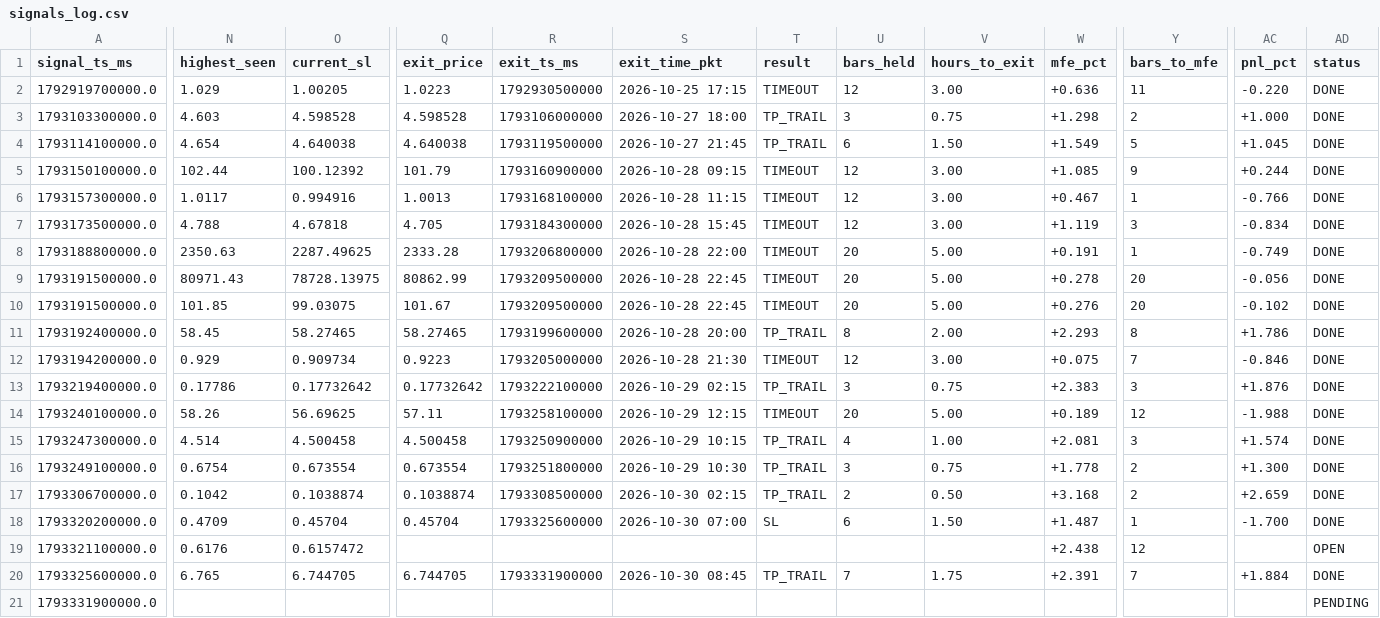
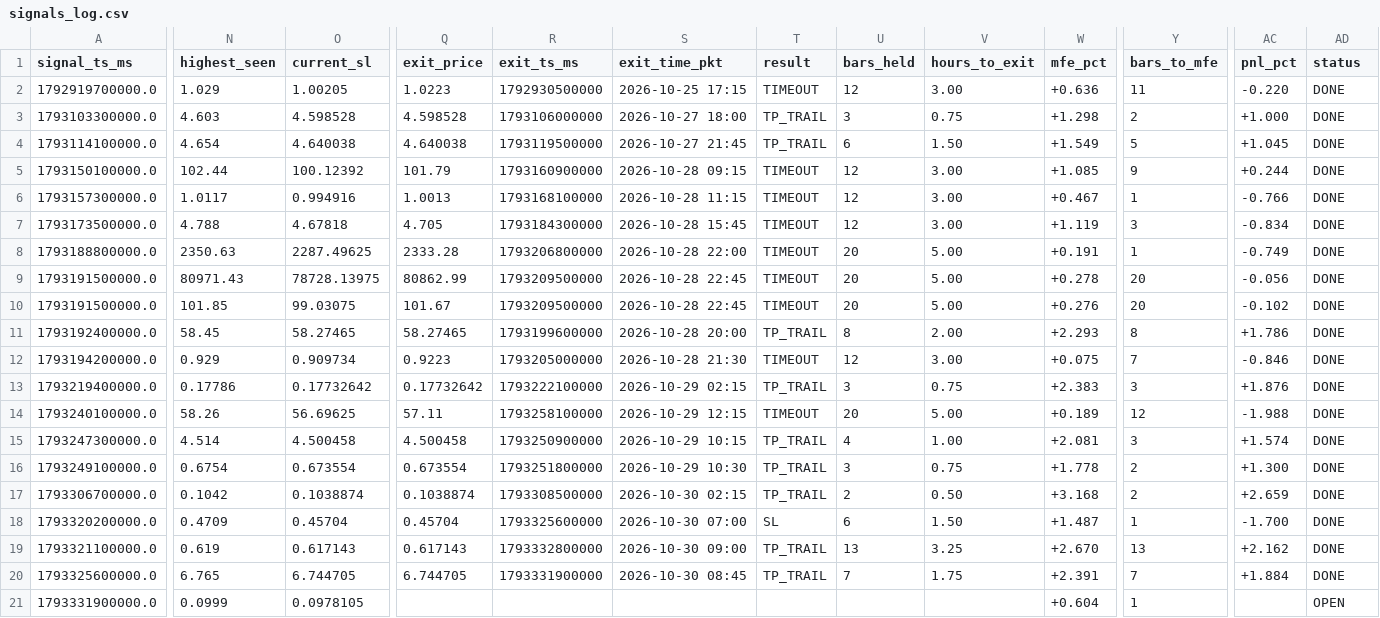
Before and after one commit to yasirhabib01399/bitget-scanner, a CSV file: signals_log.csv, drawn as a sheet; only a part is shown, gaps mark what is left out; the diff covers the shown part only; the diff names each change by its address in the sheet, - before the commit and + after, or states it on an @@ line.

Commit message:
Update signals_log.csv [skip ci]

```diff
--- a/signals_log.csv
+++ b/signals_log.csv
-N19 (highest_seen): 0.6176
+N19 (highest_seen): 0.619
-O19 (current_sl): 0.6157472
+O19 (current_sl): 0.617143
-Q19 (exit_price): (empty)
+Q19 (exit_price): 0.617143
-R19 (exit_ts_ms): (empty)
+R19 (exit_ts_ms): 1793332800000
-S19 (exit_time_pkt): (empty)
+S19 (exit_time_pkt): 2026-10-30 09:00
-T19 (result): (empty)
+T19 (result): TP_TRAIL
-U19 (bars_held): (empty)
+U19 (bars_held): 13
-V19 (hours_to_exit): (empty)
+V19 (hours_to_exit): 3.25
-W19 (mfe_pct): +2.438
+W19 (mfe_pct): +2.670
-Y19 (bars_to_mfe): 12
+Y19 (bars_to_mfe): 13
-AC19 (pnl_pct): (empty)
+AC19 (pnl_pct): +2.162
-AD19 (status): OPEN
+AD19 (status): DONE
-N21 (highest_seen): (empty)
+N21 (highest_seen): 0.0999
-O21 (current_sl): (empty)
+O21 (current_sl): 0.0978105
-W21 (mfe_pct): (empty)
+W21 (mfe_pct): +0.604
-Y21 (bars_to_mfe): (empty)
+Y21 (bars_to_mfe): 1
-AD21 (status): PENDING
+AD21 (status): OPEN
```
Also changed, not shown: 5 edited cells elsewhere in this file.
